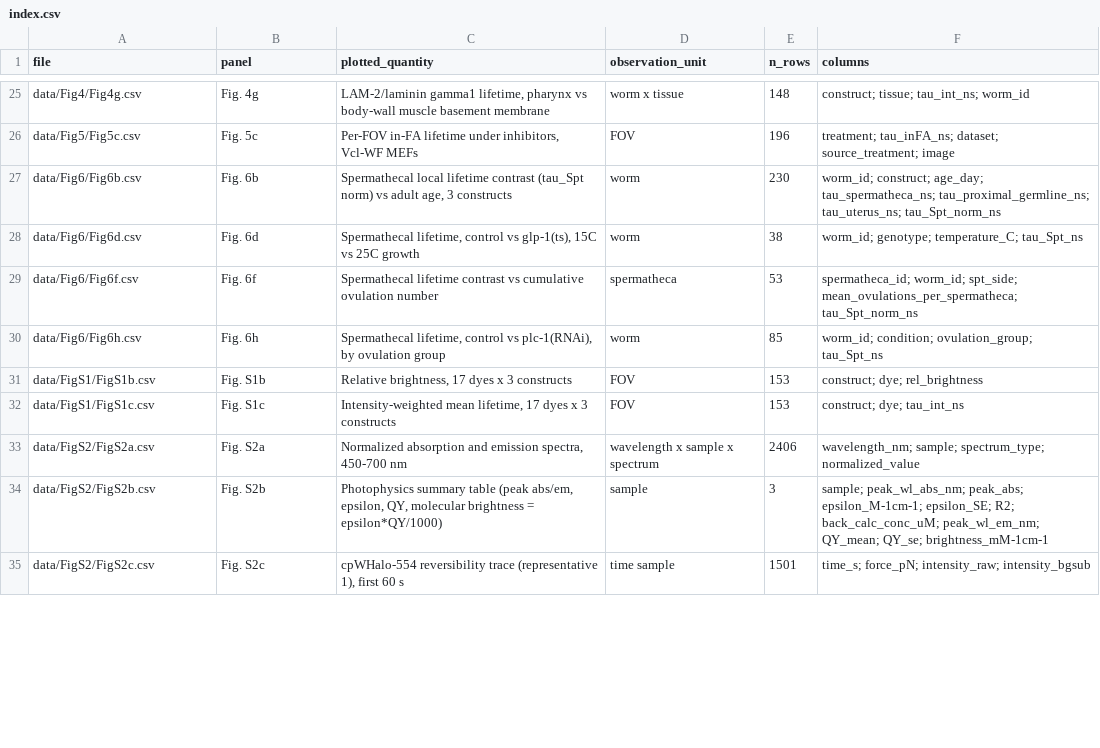
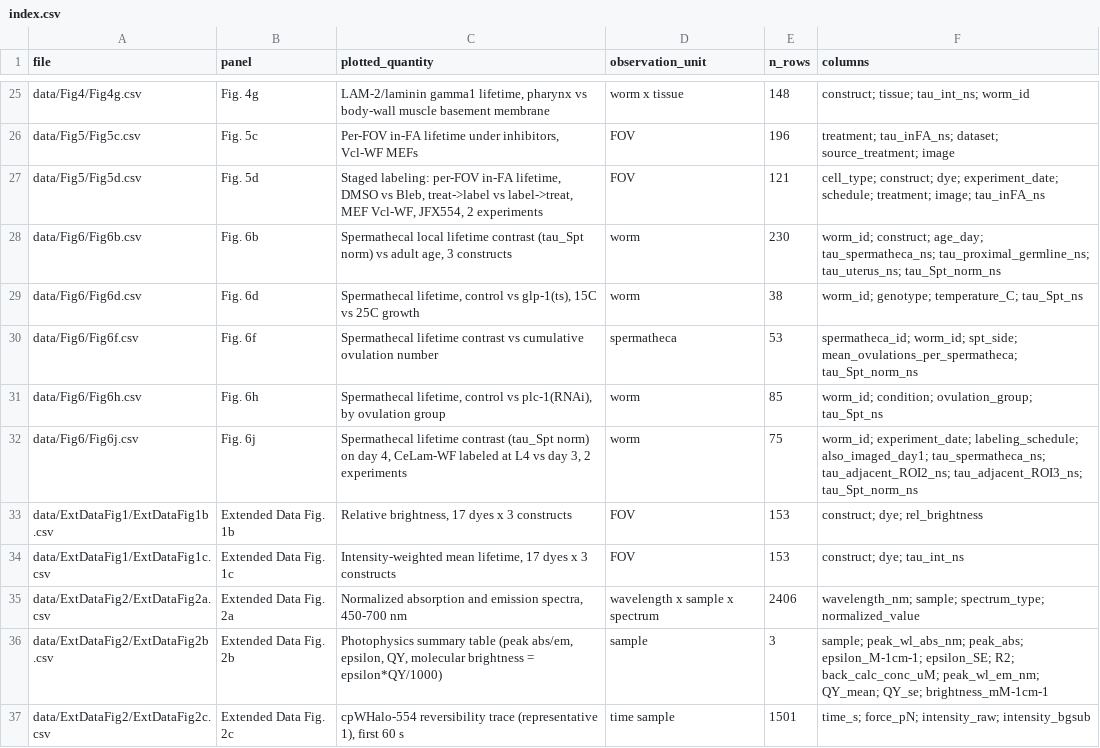
Before and after one commit to shaohewanglab/WHaloForce, a CSV file: data/index.csv, drawn as a sheet; only a part is shown, gaps mark what is left out; the diff covers the shown part only.

```diff
--- a/data/index.csv
+++ b/data/index.csv
@@ -26,2 +26,3 @@ data/Fig4/Fig4g.csv,Fig. 4g,"LAM-2/laminin gamma1 lifetime, pharynx vs body-wall
 data/Fig5/Fig5c.csv,Fig. 5c,"Per-FOV in-FA lifetime under inhibitors, Vcl-WF MEFs",FOV,196,treatment; tau_inFA_ns; dataset; source_treatment; image
+data/Fig5/Fig5d.csv,Fig. 5d,"Staged labeling: per-FOV in-FA lifetime, DMSO vs Bleb, treat->label vs label->treat, MEF Vcl-WF, JFX554, 2 experiments",FOV,121,cell_type; construct; dye; experiment_date; schedule; treatment; image; tau_inFA_ns
 data/Fig6/Fig6b.csv,Fig. 6b,"Spermathecal local lifetime contrast (tau_Spt norm) vs adult age, 3 constructs",worm,230,worm_id; construct; age_day; tau_spermatheca_ns; tau_proximal_germline_ns; tau_uterus_ns; tau_Spt_norm_ns
@@ -30,6 +31,7 @@ data/Fig6/Fig6f.csv,Fig. 6f,Spermathecal lifetime contrast vs cumulative ovulati
 data/Fig6/Fig6h.csv,Fig. 6h,"Spermathecal lifetime, control vs plc-1(RNAi), by ovulation group",worm,85,worm_id; condition; ovulation_group; tau_Spt_ns
-data/FigS1/FigS1b.csv,Fig. S1b,"Relative brightness, 17 dyes x 3 constructs",FOV,153,construct; dye; rel_brightness
-data/FigS1/FigS1c.csv,Fig. S1c,"Intensity-weighted mean lifetime, 17 dyes x 3 constructs",FOV,153,construct; dye; tau_int_ns
-data/FigS2/FigS2a.csv,Fig. S2a,"Normalized absorption and emission spectra, 450-700 nm",wavelength x sample x spectrum,2406,wavelength_nm; sample; spectrum_type; normalized_value
-data/FigS2/FigS2b.csv,Fig. S2b,"Photophysics summary table (peak abs/em, epsilon, QY, molecular brightness = epsilon*QY/1000)",sample,3,sample; peak_wl_abs_nm; peak_abs; epsilon_M-1cm-1; epsilon_SE; R2; back_calc_conc_uM; peak_wl_em_nm; QY_mean; QY_se; brightness_mM-1cm-1
-data/FigS2/FigS2c.csv,Fig. S2c,"cpWHalo-554 reversibility trace (representative 1), first 60 s",time sample,1501,time_s; force_pN; intensity_raw; intensity_bgsub
+data/Fig6/Fig6j.csv,Fig. 6j,"Spermathecal lifetime contrast (tau_Spt norm) on day 4, CeLam-WF labeled at L4 vs day 3, 2 experiments",worm,75,worm_id; experiment_date; labeling_schedule; also_imaged_day1; tau_spermatheca_ns; tau_adjacent_ROI2_ns; tau_adjacent_ROI3_ns; tau_Spt_norm_ns
+data/ExtDataFig1/ExtDataFig1b.csv,Extended Data Fig. 1b,"Relative brightness, 17 dyes x 3 constructs",FOV,153,construct; dye; rel_brightness
+data/ExtDataFig1/ExtDataFig1c.csv,Extended Data Fig. 1c,"Intensity-weighted mean lifetime, 17 dyes x 3 constructs",FOV,153,construct; dye; tau_int_ns
+data/ExtDataFig2/ExtDataFig2a.csv,Extended Data Fig. 2a,"Normalized absorption and emission spectra, 450-700 nm",wavelength x sample x spectrum,2406,wavelength_nm; sample; spectrum_type; normalized_value
+data/ExtDataFig2/ExtDataFig2b.csv,Extended Data Fig. 2b,"Photophysics summary table (peak abs/em, epsilon, QY, molecular brightness = epsilon*QY/1000)",sample,3,sample; peak_wl_abs_nm; peak_abs; epsilon_M-1cm-1; epsilon_SE; R2; back_calc_conc_uM; peak_wl_em_nm; QY_mean; QY_se; brightness_mM-1cm-1
+data/ExtDataFig2/ExtDataFig2c.csv,Extended Data Fig. 2c,"cpWHalo-554 reversibility trace (representative 1), first 60 s",time sample,1501,time_s; force_pN; intensity_raw; intensity_bgsub
```
Also changed, not shown: 5 added rows and 26 edited cells elsewhere in this file, 17 other files.
